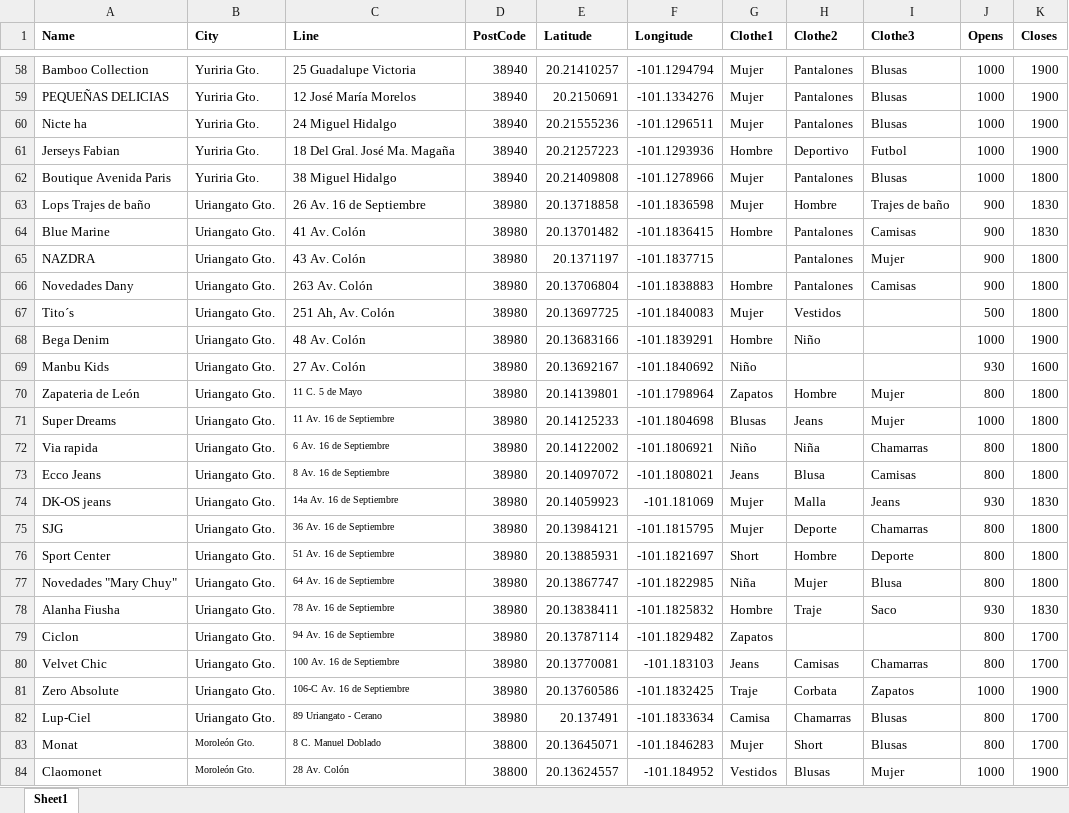
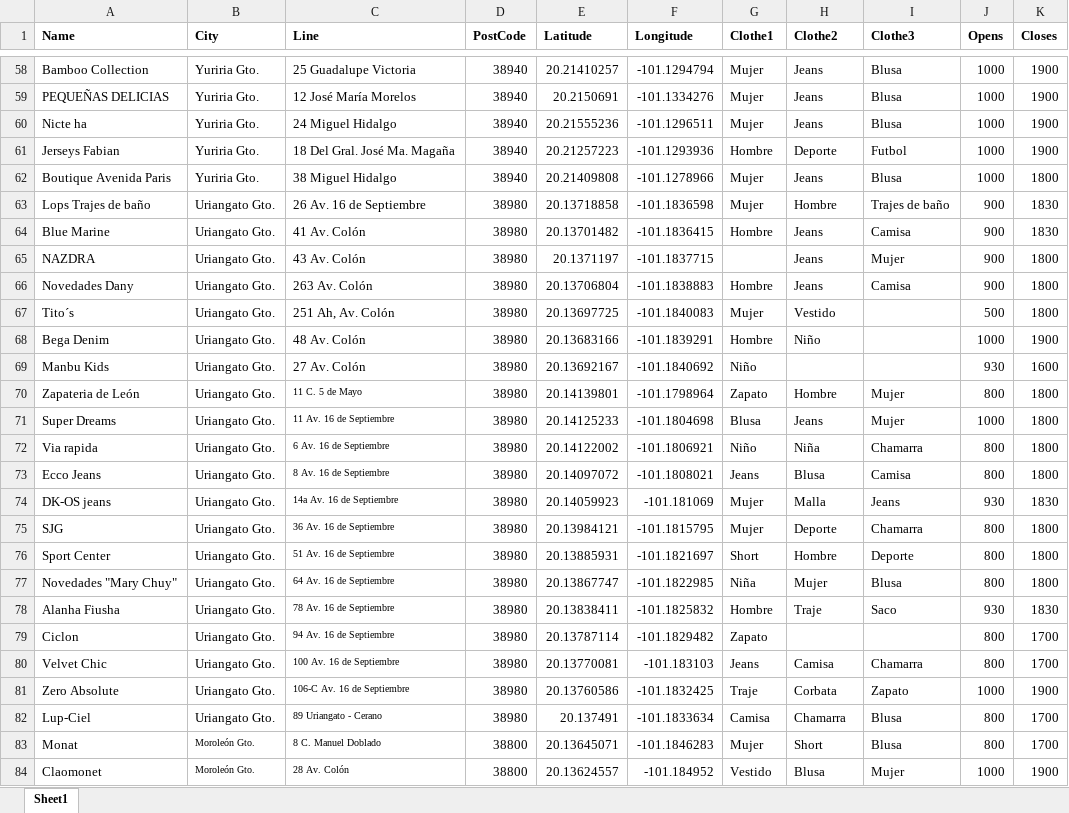
Before and after one commit to Elizabeth145992/NochipaCloud, an Excel workbook: data/NochipaCloud.xlsx, sheet Sheet1, drawn as a sheet; only a part is shown, gaps mark what is left out; values as stored, in another font and other column widths than the file's, no borders; the diff covers the shown part only; the diff names each change by its address in the sheet, - before the commit and + after, or states it on an @@ line.

```diff
--- a/data/NochipaCloud.xlsx (sheet Sheet1)
+++ b/data/NochipaCloud.xlsx (sheet Sheet1)
-H58:H60 (Clothe2): Pantalones
+H58:H60 (Clothe2): Jeans
-I58:I60 (Clothe3): Blusas
+I58:I60 (Clothe3): Blusa
-H61 (Clothe2): Deportivo
+H61 (Clothe2): Deporte
-H62 (Clothe2): Pantalones
+H62 (Clothe2): Jeans
-I62 (Clothe3): Blusas
+I62 (Clothe3): Blusa
-H64:H66 (Clothe2): Pantalones
+H64:H66 (Clothe2): Jeans
-I64 (Clothe3): Camisas
+I64 (Clothe3): Camisa
-I66 (Clothe3): Camisas
+I66 (Clothe3): Camisa
-H67 (Clothe2): Vestidos
+H67 (Clothe2): Vestido
-G70 (Clothe1): Zapatos
+G70 (Clothe1): Zapato
-G71 (Clothe1): Blusas
+G71 (Clothe1): Blusa
-I72 (Clothe3): Chamarras
+I72 (Clothe3): Chamarra
-I73 (Clothe3): Camisas
+I73 (Clothe3): Camisa
-I75 (Clothe3): Chamarras
+I75 (Clothe3): Chamarra
-G79 (Clothe1): Zapatos
+G79 (Clothe1): Zapato
-H80 (Clothe2): Camisas
+H80 (Clothe2): Camisa
-I80 (Clothe3): Chamarras
+I80 (Clothe3): Chamarra
-I81 (Clothe3): Zapatos
+I81 (Clothe3): Zapato
-H82 (Clothe2): Chamarras
+H82 (Clothe2): Chamarra
-I82:I83 (Clothe3): Blusas
+I82:I83 (Clothe3): Blusa
-G84 (Clothe1): Vestidos
+G84 (Clothe1): Vestido
-H84 (Clothe2): Blusas
+H84 (Clothe2): Blusa
```
Also changed, not shown: 54 edited cells and cell formats elsewhere in this sheet, 1 other file.
